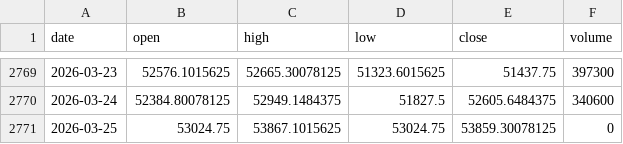
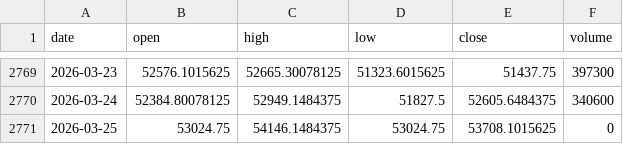
Before and after one commit to pravindev666/David-V666, a CSV file: data/bank_nifty_daily.csv, drawn as a sheet; only a part is shown, gaps mark what is left out.

```diff
--- a/data/bank_nifty_daily.csv
+++ b/data/bank_nifty_daily.csv
@@ -2770,2 +2770,2 @@ date,open,high,low,close,volume
 2026-03-24,52384.80078125,52949.1484375,51827.5,52605.6484375,340600
-2026-03-25,53024.75,53867.1015625,53024.75,53859.30078125,0
+2026-03-25,53024.75,54146.1484375,53024.75,53708.1015625,0
```
Also changed, not shown: data/nifty_daily.csv, data/sp500_daily.csv, 5 other files.
